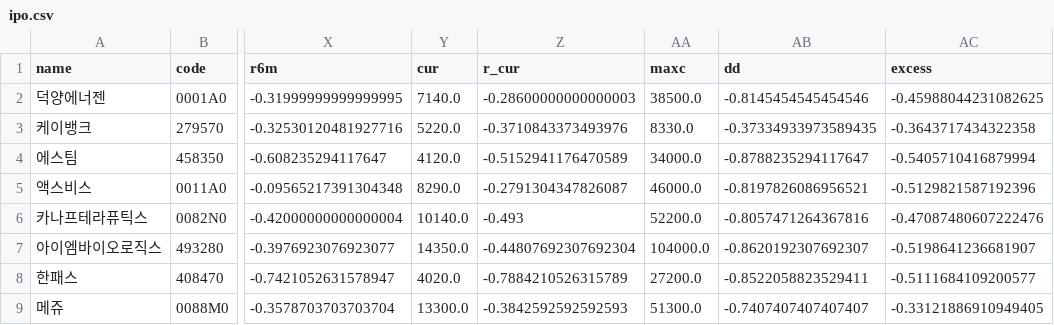
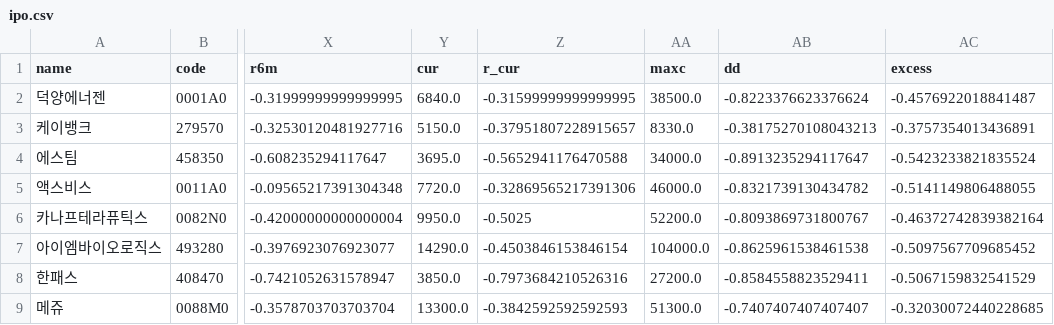
Before and after one commit to y7495835-svg/ipo-tracker, a CSV file: data/ipo.csv, drawn as a sheet; only a part is shown, gaps mark what is left out; the diff covers the shown part only; the diff names each change by its address in the sheet, - before the commit and + after, or states it on an @@ line.

```diff
--- a/data/ipo.csv
+++ b/data/ipo.csv
-Y2 (cur): 7140.0
+Y2 (cur): 6840.0
-Z2 (r_cur): -0.28600000000000003
+Z2 (r_cur): -0.31599999999999995
-AB2 (dd): -0.8145454545454546
+AB2 (dd): -0.8223376623376624
-AC2 (excess): -0.45988044231082625
+AC2 (excess): -0.4576922018841487
-Y3 (cur): 5220.0
+Y3 (cur): 5150.0
-Z3 (r_cur): -0.3710843373493976
+Z3 (r_cur): -0.37951807228915657
-AB3 (dd): -0.37334933973589435
+AB3 (dd): -0.38175270108043213
-AC3 (excess): -0.3643717434322358
+AC3 (excess): -0.3757354013436891
-Y4 (cur): 4120.0
+Y4 (cur): 3695.0
-Z4 (r_cur): -0.5152941176470589
+Z4 (r_cur): -0.5652941176470588
-AB4 (dd): -0.8788235294117647
+AB4 (dd): -0.8913235294117647
-AC4 (excess): -0.5405710416879994
+AC4 (excess): -0.5423233821835524
-Y5 (cur): 8290.0
+Y5 (cur): 7720.0
-Z5 (r_cur): -0.2791304347826087
+Z5 (r_cur): -0.32869565217391306
-AB5 (dd): -0.8197826086956521
+AB5 (dd): -0.8321739130434782
-AC5 (excess): -0.5129821587192396
+AC5 (excess): -0.5141149806488055
-Y6 (cur): 10140.0
+Y6 (cur): 9950.0
-Z6 (r_cur): -0.493
+Z6 (r_cur): -0.5025
-AB6 (dd): -0.8057471264367816
+AB6 (dd): -0.8093869731800767
-AC6 (excess): -0.47087480607222476
+AC6 (excess): -0.46372742839382164
-Y7 (cur): 14350.0
+Y7 (cur): 14290.0
-Z7 (r_cur): -0.44807692307692304
+Z7 (r_cur): -0.4503846153846154
-AB7 (dd): -0.8620192307692307
+AB7 (dd): -0.8625961538461538
-AC7 (excess): -0.5198641236681907
+AC7 (excess): -0.5097567709685452
-Y8 (cur): 4020.0
+Y8 (cur): 3850.0
-Z8 (r_cur): -0.7884210526315789
+Z8 (r_cur): -0.7973684210526316
-AB8 (dd): -0.8522058823529411
+AB8 (dd): -0.8584558823529411
-AC8 (excess): -0.5111684109200577
+AC8 (excess): -0.5067159832541529
-AC9 (excess): -0.33121886910949405
+AC9 (excess): -0.32030072440228685
```
Also changed, not shown: 129 edited cells elsewhere in this file, 1 other file.
